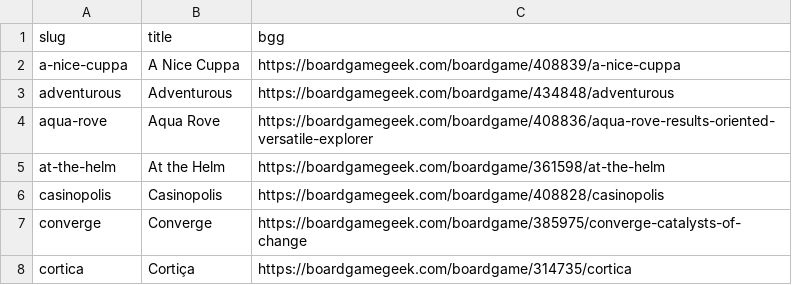
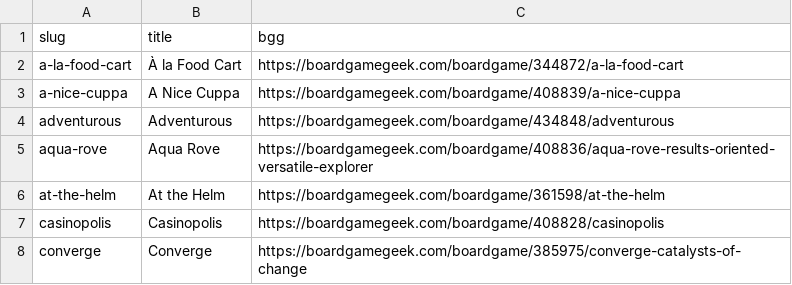
Before and after one commit to jamie/buttonshy-rules, a CSV file: src/_data/games.csv, drawn as a sheet; only a part is shown; the shorter side is filled out with more unchanged rows.

Commit message:
Add A la Food Cart

```diff
--- a/src/_data/games.csv
+++ b/src/_data/games.csv
@@ -1,2 +1,3 @@
 slug,title,bgg
+a-la-food-cart,À la Food Cart,https://boardgamegeek.com/boardgame/344872/a-la-food-cart
 a-nice-cuppa,A Nice Cuppa,https://boardgamegeek.com/boardgame/408839/a-nice-cuppa
```
Also changed, not shown: 9 other files.
